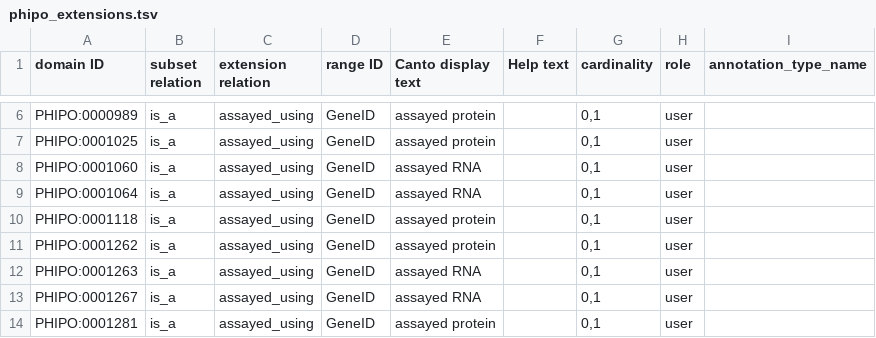
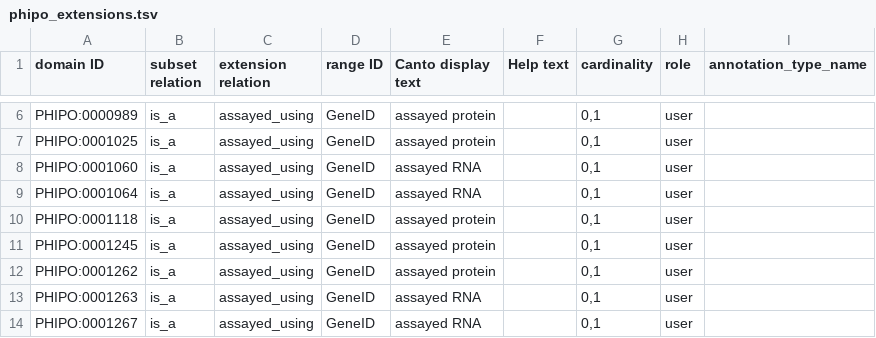
Before and after one commit to PHI-base/canto-config, a TSV file: annotation_extension/phipo_extensions.tsv, drawn as a sheet; only a part is shown, gaps mark what is left out; the shorter side is filled out with more unchanged rows.

Commit message:
Add 'assayed protein' on PHIPO:0001245
References #63

```diff
--- a/annotation_extension/phipo_extensions.tsv
+++ b/annotation_extension/phipo_extensions.tsv
@@ -10,2 +10,3 @@ PHIPO:0001064	is_a	assayed_using	GeneID	assayed RNA		0,1	user
 PHIPO:0001118	is_a	assayed_using	GeneID	assayed protein		0,1	user	
+PHIPO:0001245	is_a	assayed_using	GeneID	assayed protein		0,1	user	
 PHIPO:0001262	is_a	assayed_using	GeneID	assayed protein		0,1	user	
```
